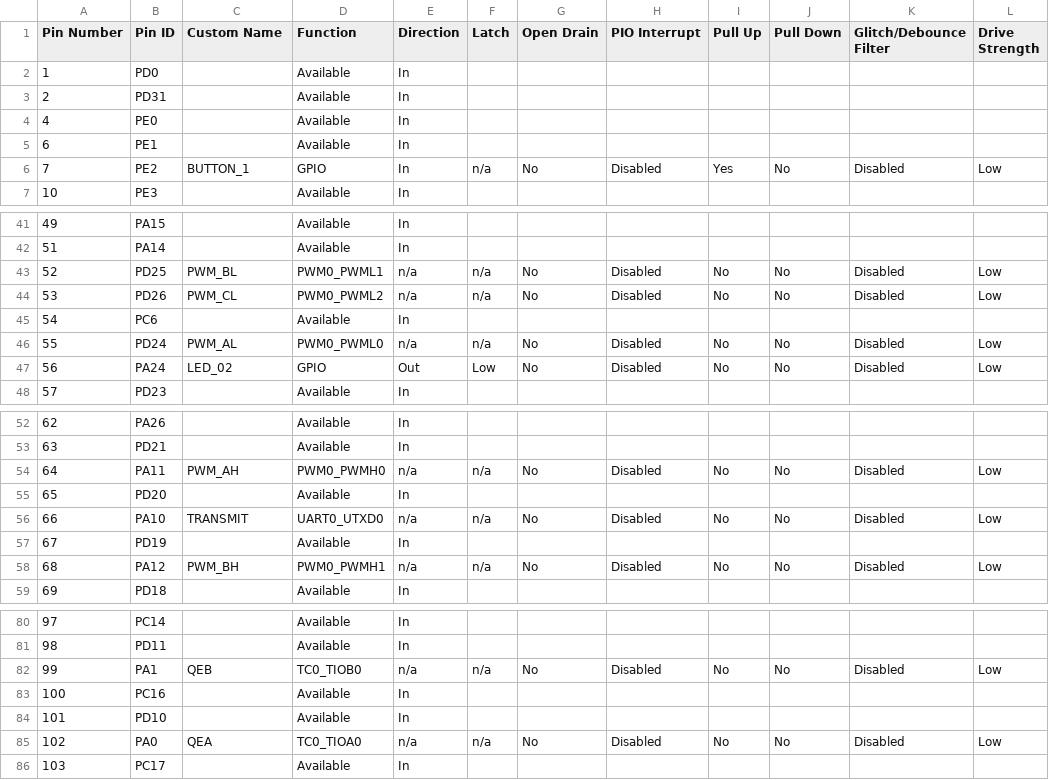
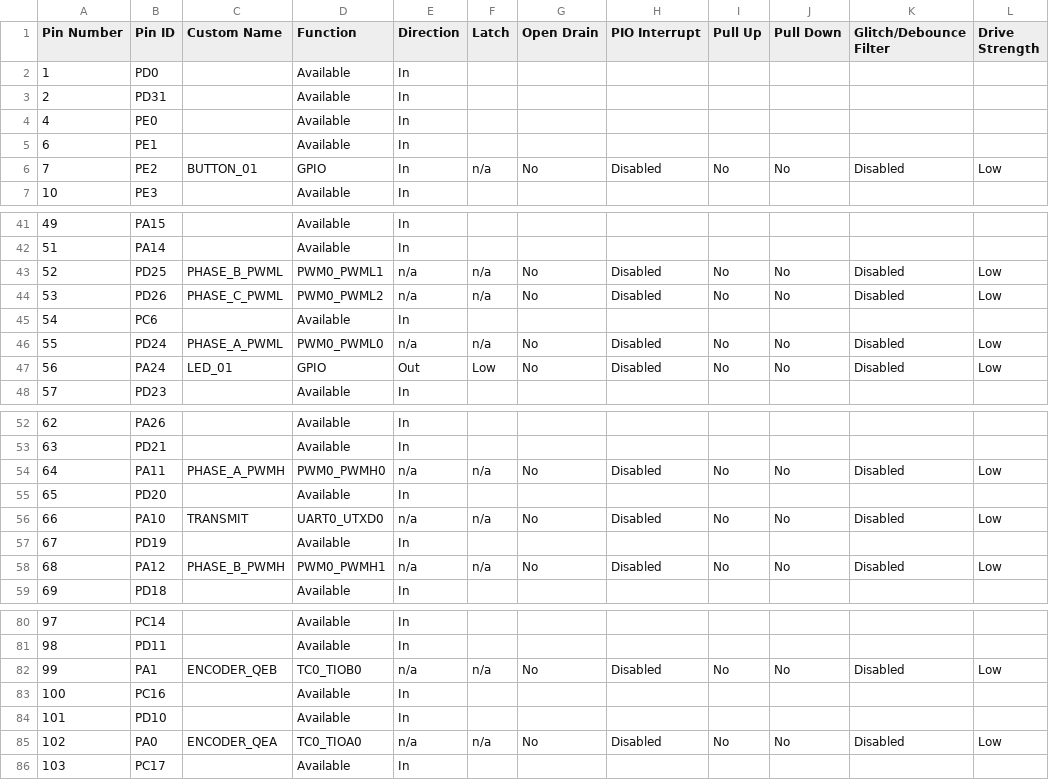
Before and after one commit to Microchip-MPLAB-Harmony/mc_apps_sam_e7x_s7x_v7x, a CSV file: apps/pmsm_foc_encoder_sam_e70/firmware/src/config/mchv3_sam_e70_pim/pin_configurations.csv, drawn as a sheet; only a part is shown, gaps mark what is left out; the diff covers the shown part only.

Commit message:
[DFT] DFT regeneration and test for encoder based sensored FOC example project on dsPICDEM MCHV3 MH3-98156

```diff
--- a/apps/pmsm_foc_encoder_sam_e70/firmware/src/config/mchv3_sam_e70_pim/pin_configurations.csv
+++ b/apps/pmsm_foc_encoder_sam_e70/firmware/src/config/mchv3_sam_e70_pim/pin_configurations.csv
@@ -5,3 +5,3 @@
 6,PE1,,Available,In,,,,,,,
-7,PE2,BUTTON_1,GPIO,In,n/a,No,Disabled,Yes,No,Disabled,Low
+7,PE2,BUTTON_01,GPIO,In,n/a,No,Disabled,No,No,Disabled,Low
 10,PE3,,Available,In,,,,,,,
@@ -42,7 +42,7 @@
 51,PA14,,Available,In,,,,,,,
-52,PD25,PWM_BL,PWM0_PWML1,n/a,n/a,No,Disabled,No,No,Disabled,Low
-53,PD26,PWM_CL,PWM0_PWML2,n/a,n/a,No,Disabled,No,No,Disabled,Low
+52,PD25,PHASE_B_PWML,PWM0_PWML1,n/a,n/a,No,Disabled,No,No,Disabled,Low
+53,PD26,PHASE_C_PWML,PWM0_PWML2,n/a,n/a,No,Disabled,No,No,Disabled,Low
 54,PC6,,Available,In,,,,,,,
-55,PD24,PWM_AL,PWM0_PWML0,n/a,n/a,No,Disabled,No,No,Disabled,Low
-56,PA24,LED_02,GPIO,Out,Low,No,Disabled,No,No,Disabled,Low
+55,PD24,PHASE_A_PWML,PWM0_PWML0,n/a,n/a,No,Disabled,No,No,Disabled,Low
+56,PA24,LED_01,GPIO,Out,Low,No,Disabled,No,No,Disabled,Low
 57,PD23,,Available,In,,,,,,,
@@ -53,3 +53,3 @@
 63,PD21,,Available,In,,,,,,,
-64,PA11,PWM_AH,PWM0_PWMH0,n/a,n/a,No,Disabled,No,No,Disabled,Low
+64,PA11,PHASE_A_PWMH,PWM0_PWMH0,n/a,n/a,No,Disabled,No,No,Disabled,Low
 65,PD20,,Available,In,,,,,,,
@@ -57,3 +57,3 @@
 67,PD19,,Available,In,,,,,,,
-68,PA12,PWM_BH,PWM0_PWMH1,n/a,n/a,No,Disabled,No,No,Disabled,Low
+68,PA12,PHASE_B_PWMH,PWM0_PWMH1,n/a,n/a,No,Disabled,No,No,Disabled,Low
 69,PD18,,Available,In,,,,,,,
@@ -81,6 +81,6 @@
 98,PD11,,Available,In,,,,,,,
-99,PA1,QEB,TC0_TIOB0,n/a,n/a,No,Disabled,No,No,Disabled,Low
+99,PA1,ENCODER_QEB,TC0_TIOB0,n/a,n/a,No,Disabled,No,No,Disabled,Low
 100,PC16,,Available,In,,,,,,,
 101,PD10,,Available,In,,,,,,,
-102,PA0,QEA,TC0_TIOA0,n/a,n/a,No,Disabled,No,No,Disabled,Low
+102,PA0,ENCODER_QEA,TC0_TIOA0,n/a,n/a,No,Disabled,No,No,Disabled,Low
 103,PC17,,Available,In,,,,,,,
```
Also changed, not shown: 2 edited cells elsewhere in this file, 43 other files.
